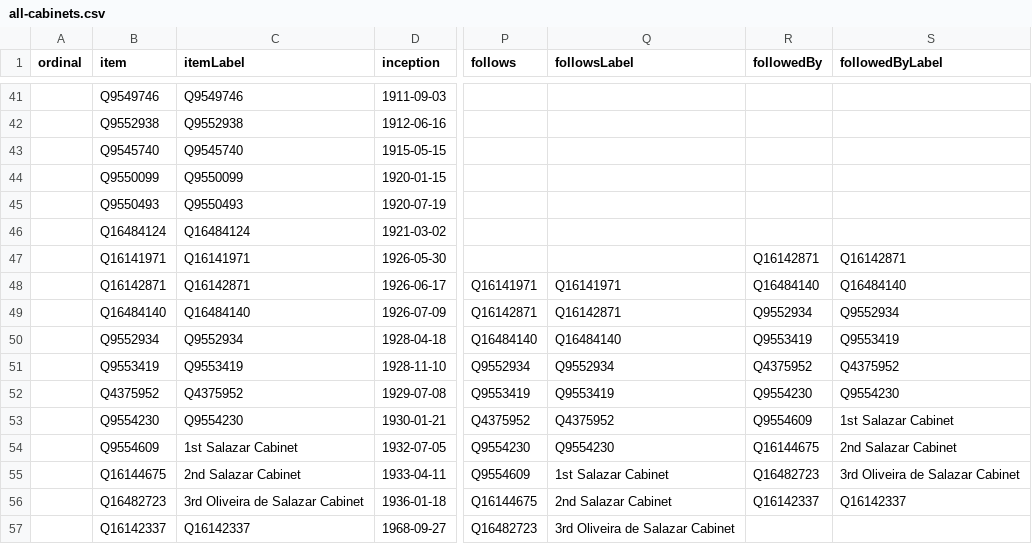
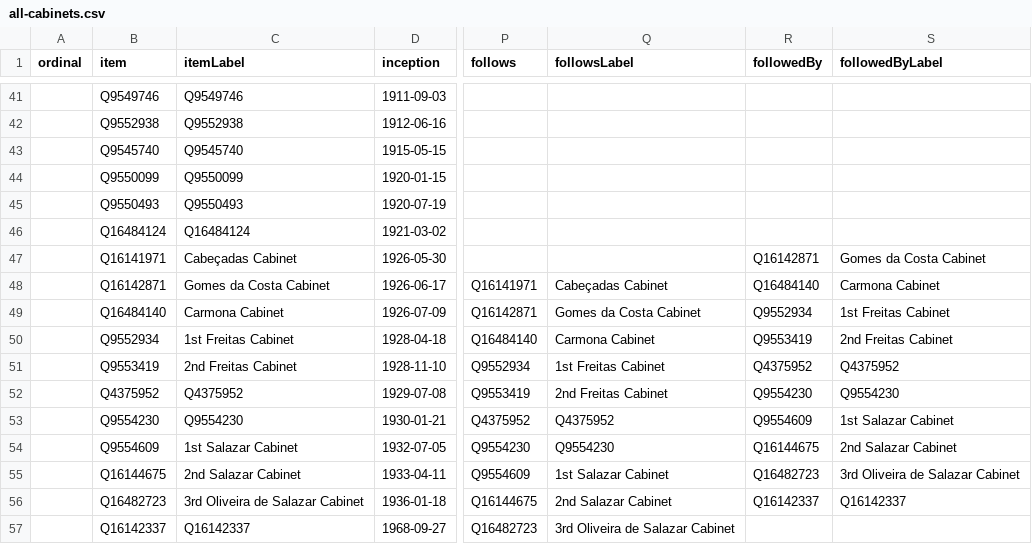
Before and after one commit to every-politician-scrapers/portugal-cabinet, a CSV file: wikidata/results/all-cabinets.csv, drawn as a sheet; only a part is shown, gaps mark what is left out; the diff names each change by its address in the sheet, - before the commit and + after, or states it on an @@ line.

Commit message:
Run SPARQL queries

```diff
--- a/wikidata/results/all-cabinets.csv
+++ b/wikidata/results/all-cabinets.csv
-C47 (itemLabel): Q16141971
+C47 (itemLabel): Cabeçadas Cabinet
-S47 (followedByLabel): Q16142871
+S47 (followedByLabel): Gomes da Costa Cabinet
-C48 (itemLabel): Q16142871
+C48 (itemLabel): Gomes da Costa Cabinet
-Q48 (followsLabel): Q16141971
+Q48 (followsLabel): Cabeçadas Cabinet
-S48 (followedByLabel): Q16484140
+S48 (followedByLabel): Carmona Cabinet
-C49 (itemLabel): Q16484140
+C49 (itemLabel): Carmona Cabinet
-Q49 (followsLabel): Q16142871
+Q49 (followsLabel): Gomes da Costa Cabinet
-S49 (followedByLabel): Q9552934
+S49 (followedByLabel): 1st Freitas Cabinet
-C50 (itemLabel): Q9552934
+C50 (itemLabel): 1st Freitas Cabinet
-Q50 (followsLabel): Q16484140
+Q50 (followsLabel): Carmona Cabinet
-S50 (followedByLabel): Q9553419
+S50 (followedByLabel): 2nd Freitas Cabinet
-C51 (itemLabel): Q9553419
+C51 (itemLabel): 2nd Freitas Cabinet
-Q51 (followsLabel): Q9552934
+Q51 (followsLabel): 1st Freitas Cabinet
-Q52 (followsLabel): Q9553419
+Q52 (followsLabel): 2nd Freitas Cabinet
```
